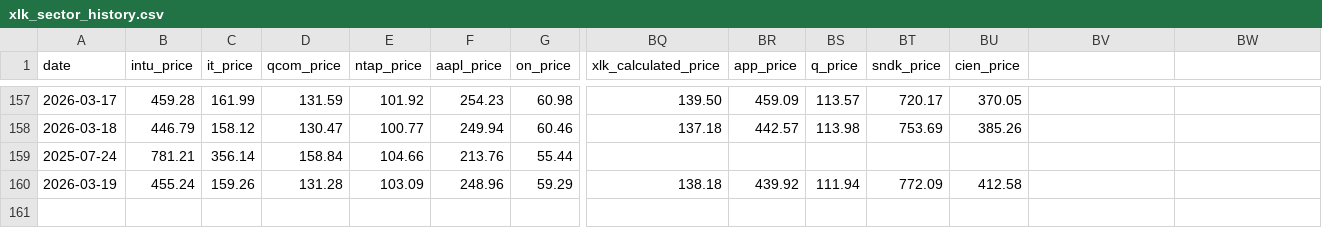
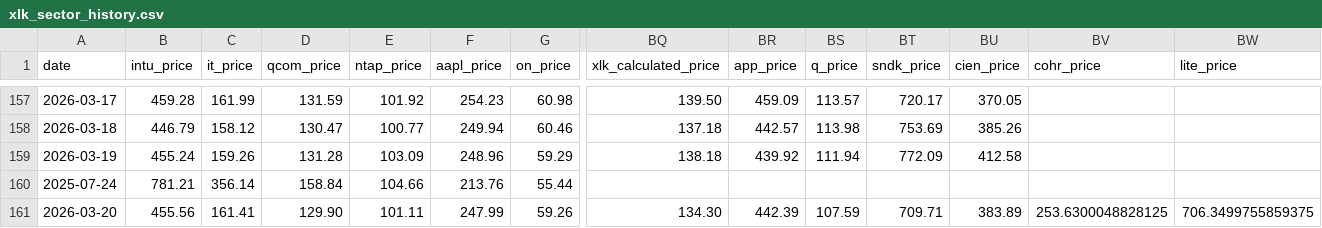
Before and after one commit to nathancoliver/stock-data-pipeline, a CSV file: data/xlk_sector_history.csv, drawn as a sheet; only a part is shown, gaps mark what is left out; rows hold the shown columns only; the diff names each change by its address in the sheet, - before the commit and + after, or states it on an @@ line.

```diff
--- a/data/xlk_sector_history.csv
+++ b/data/xlk_sector_history.csv
-BV1: (empty)
+BV1: cohr_price
-BW1: (empty)
+BW1: lite_price
@@ row 160 moved to row 159: 2026-03-19 @@
+row 161: 2026-03-20 | 455.56 | 161.41 | 129.90 | 101.11 | 247.99 | 59.26 | 134.30 | 442.39 | 107.59 | 709.71 | 383.89 | 253.6300048828125 | 706.3499755859375
```
Also changed, not shown: data/xlc_shares.csv, data/xlk_shares.csv, 25 other files.
